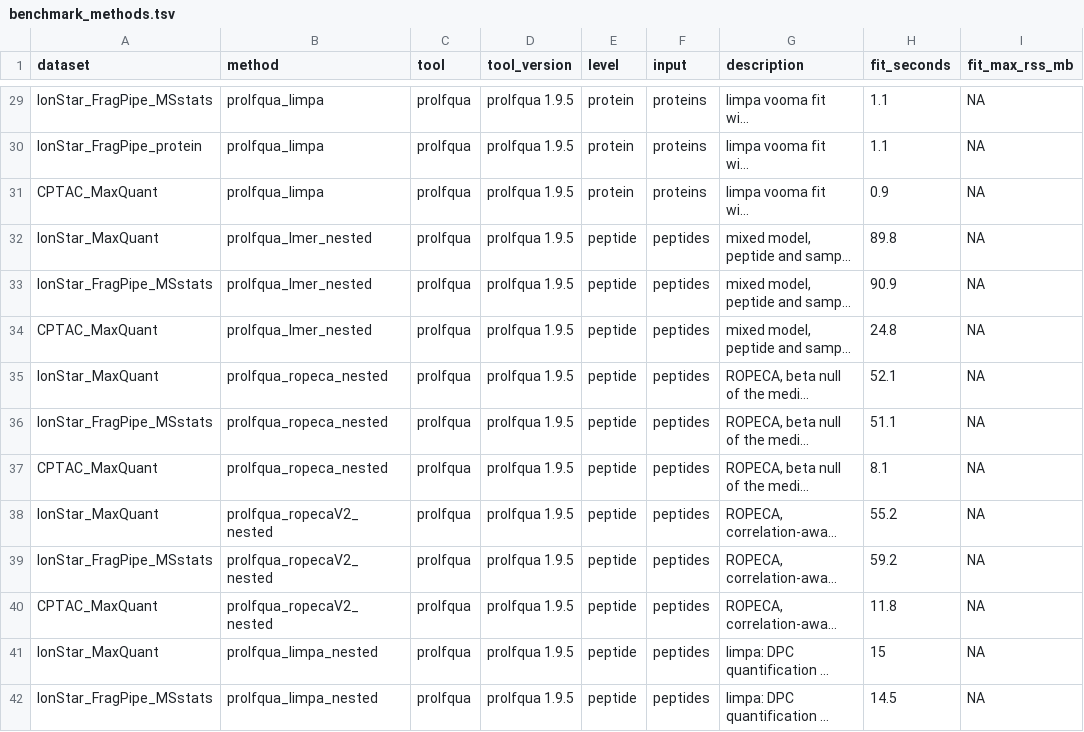
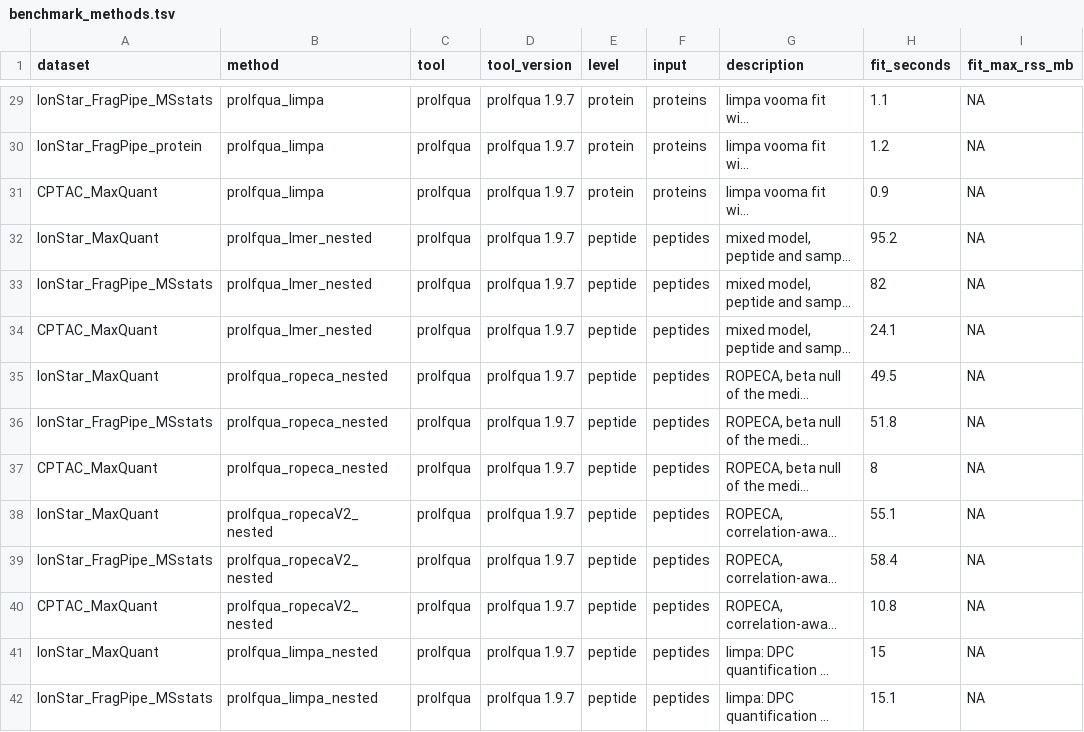
Before and after one commit to prolfqua/prolfquabenchmark, a TSV file: inst/extdata/benchmark_methods.tsv, drawn as a sheet; only a part is shown, gaps mark what is left out; long unchanged cells end in …; the diff covers the shown part only; the diff names each change by its address in the sheet, - before the commit and + after, or states it on an @@ line.

```diff
--- a/inst/extdata/benchmark_methods.tsv
+++ b/inst/extdata/benchmark_methods.tsv
-D29:D42 (tool_version): prolfqua 1.9.5
+D29:D42 (tool_version): prolfqua 1.9.7
-H30 (fit_seconds): 1.1
+H30 (fit_seconds): 1.2
-H32 (fit_seconds): 89.8
+H32 (fit_seconds): 95.2
-H33 (fit_seconds): 90.9
+H33 (fit_seconds): 82
-H34 (fit_seconds): 24.8
+H34 (fit_seconds): 24.1
-H35 (fit_seconds): 52.1
+H35 (fit_seconds): 49.5
-H36 (fit_seconds): 51.1
+H36 (fit_seconds): 51.8
-H37 (fit_seconds): 8.1
+H37 (fit_seconds): 8
-H38 (fit_seconds): 55.2
+H38 (fit_seconds): 55.1
-H39 (fit_seconds): 59.2
+H39 (fit_seconds): 58.4
-H40 (fit_seconds): 11.8
+H40 (fit_seconds): 10.8
-H42 (fit_seconds): 14.5
+H42 (fit_seconds): 15.1
```
Also changed, not shown: 59 edited cells elsewhere in this file, inst/extdata/benchmark_scores.tsv, 3 other files.
